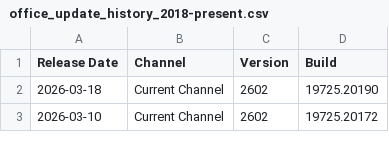
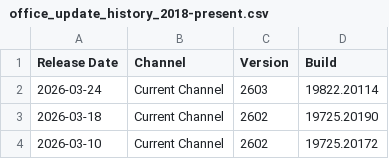
Before and after one commit to alexverboon/Feeds, a CSV file: data/office_update_history_2018-present.csv, drawn as a sheet; only a part is shown.

```diff
--- a/data/office_update_history_2018-present.csv
+++ b/data/office_update_history_2018-present.csv
@@ -1,2 +1,3 @@
 Release Date,Channel,Version,Build
+2026-03-24,Current Channel,2603,19822.20114
 2026-03-18,Current Channel,2602,19725.20190
```
